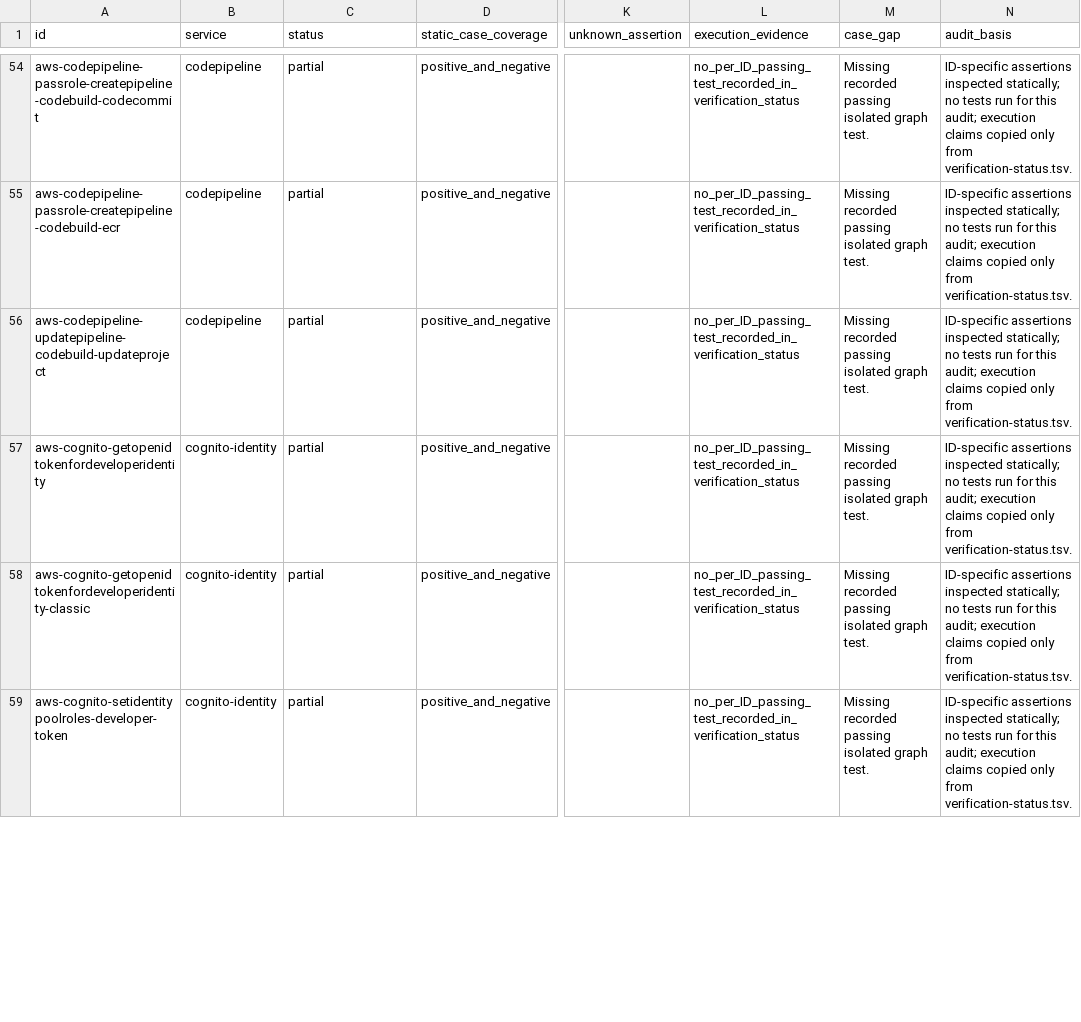
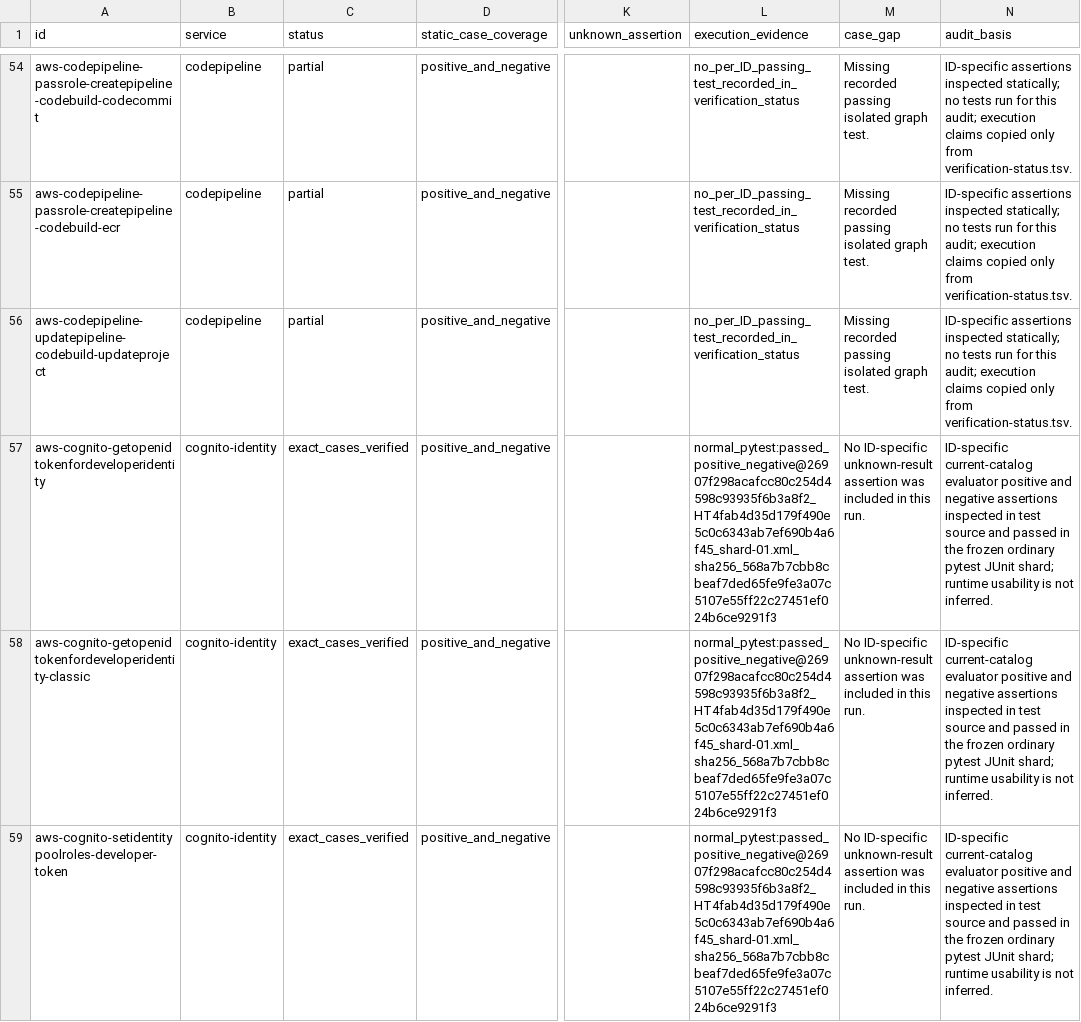
Before and after one commit to peass-ng/Blue-CloudPEASS, a TSV file: work_aws_privesc_review/route-case-coverage.tsv, drawn as a sheet; only a part is shown, gaps mark what is left out; the diff covers the shown part only; the diff names each change by its address in the sheet, - before the commit and + after, or states it on an @@ line.

Commit message:
Record six passing Cognito and Deadline graph cases

```diff
--- a/work_aws_privesc_review/route-case-coverage.tsv
+++ b/work_aws_privesc_review/route-case-coverage.tsv
-C57:C59 (status): partial
+C57:C59 (status): exact_cases_verified
-L57:L59 (execution_evidence): no_per_ID_passing_test_recorded_in_verification_status
+L57:L59 (execution_evidence): normal_pytest:passed_positive_negative@26907f298acafcc80c254d4598c93935f6b3a8f2_HT4fab4d35d179f490e5c0c6343ab7ef690b4a6f45_shard-01.xml_sha256_568a7b7cbb8cbeaf7ded65fe9fe3a07c5107e55ff22c27451ef024b6ce9291f3
-M57:M59 (case_gap): Missing recorded passing isolated graph test.
+M57:M59 (case_gap): No ID-specific unknown-result assertion was included in this run.
-N57:N59 (audit_basis): ID-specific assertions inspected statically; no tests run for this audit; execution claims copied only from verification-status.tsv.
+N57:N59 (audit_basis): ID-specific current-catalog evaluator positive and negative assertions inspected in test source and passed in the frozen ordinary pytest JUnit shard; runtime usability is not inferred.
```
Also changed, not shown: 12 edited cells elsewhere in this file, work_aws_privesc_review/verification-status.tsv, 2 other files.
